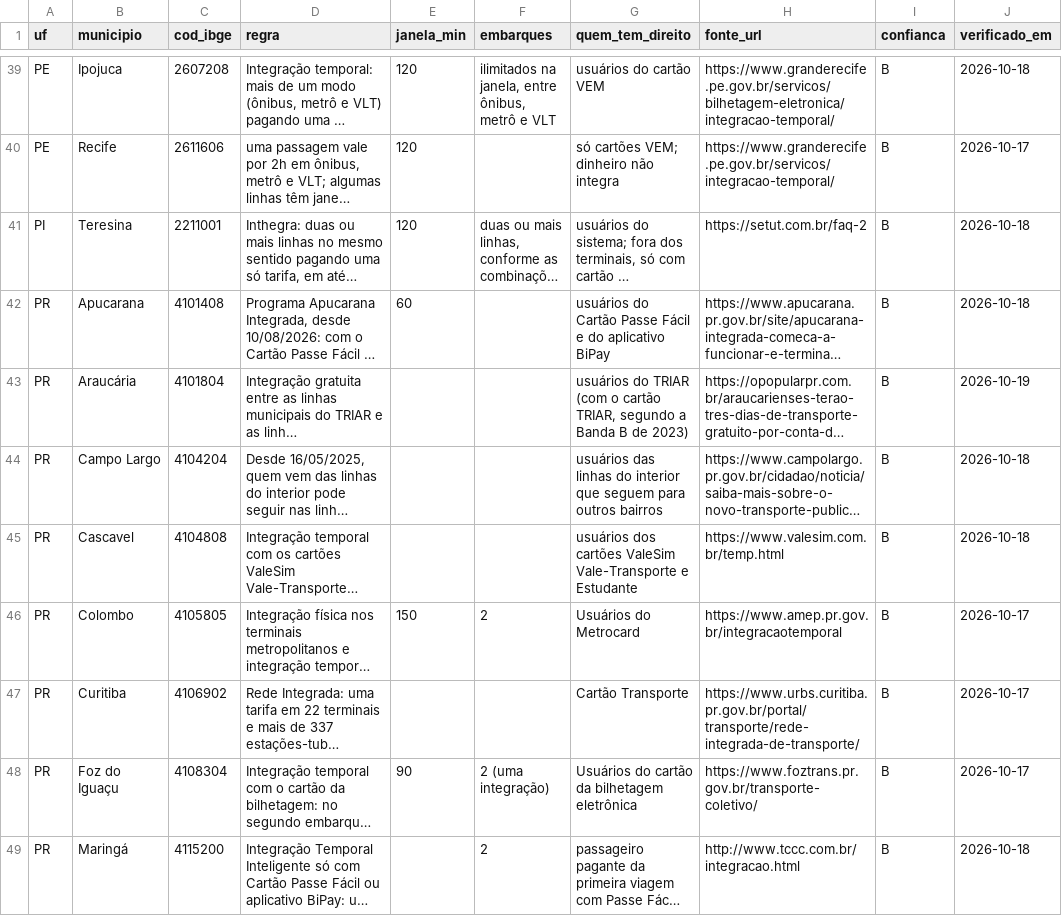
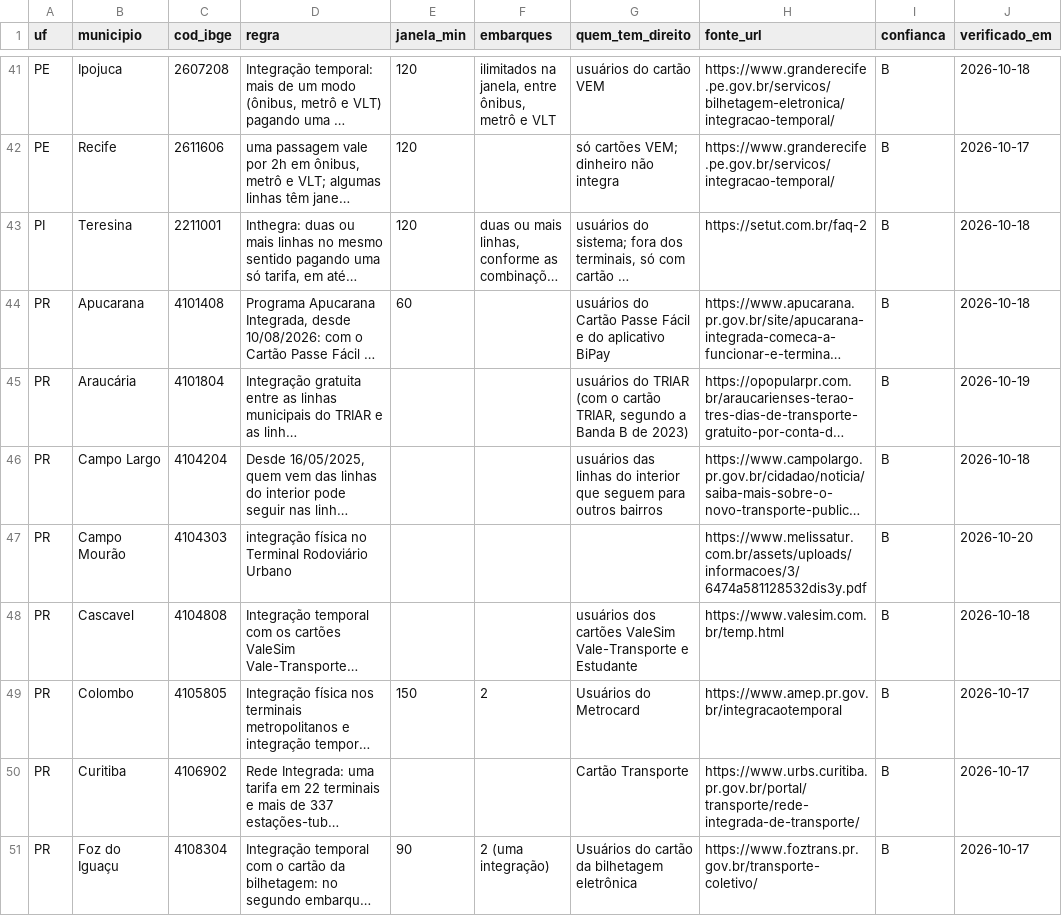
Before and after one commit to OtimizaPro/tarifas_integracoestarifarias_transportepublico_brasileiro, a CSV file: dados/integracoes.csv, drawn as a sheet; only a part is shown, gaps mark what is left out; the shorter side is filled out with more unchanged rows; long unchanged cells end in …; the diff covers the shown part only; the diff names each change by its address in the sheet, - before the commit and + after, or states it on an @@ line.

```diff
--- a/dados/integracoes.csv
+++ b/dados/integracoes.csv
+row 47: PR | Campo Mourão | 4104303 | integração física no Terminal Rodoviário Urbano |  |  |  | https://www.melissatur.com.br/assets/uploads/informacoes/3/6474a581128532dis3y.pdf | B | 2026-10-20
```
Also changed, not shown: 6 added rows elsewhere in this file, dados/operadoras_vt.csv, 22 other files.
